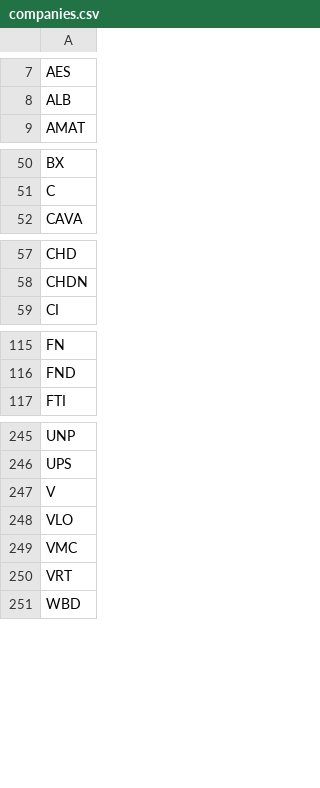
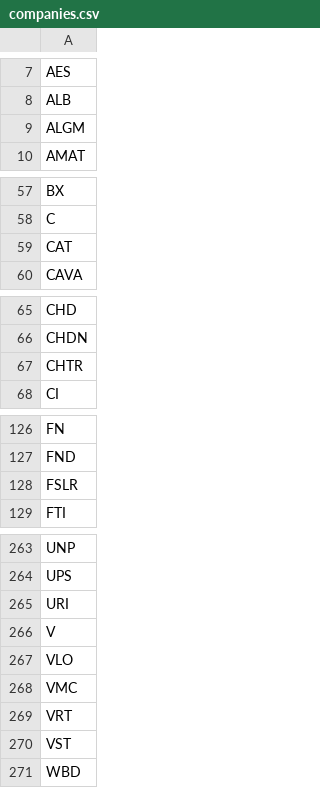
Before and after one commit to jerry-yan/gamma-intelligence, a CSV file: EDGAR_bot/data/companies.csv, drawn as a sheet; only a part is shown, gaps mark what is left out; the diff covers the shown part only.

```diff
--- a/EDGAR_bot/data/companies.csv
+++ b/EDGAR_bot/data/companies.csv
@@ -8,2 +8,3 @@ AES
 ALB
+ALGM
 AMAT
@@ -51,2 +58,3 @@ BX
 C
+CAT
 CAVA
@@ -58,2 +66,3 @@ CHD
 CHDN
+CHTR
 CI
@@ -116,2 +127,3 @@ FN
 FND
+FSLR
 FTI
@@ -246,2 +264,3 @@ UNP
 UPS
+URI
 V
@@ -250,2 +269,3 @@ VMC
 VRT
+VST
 WBD
```
Also changed, not shown: 14 added rows elsewhere in this file, 2 other files.
